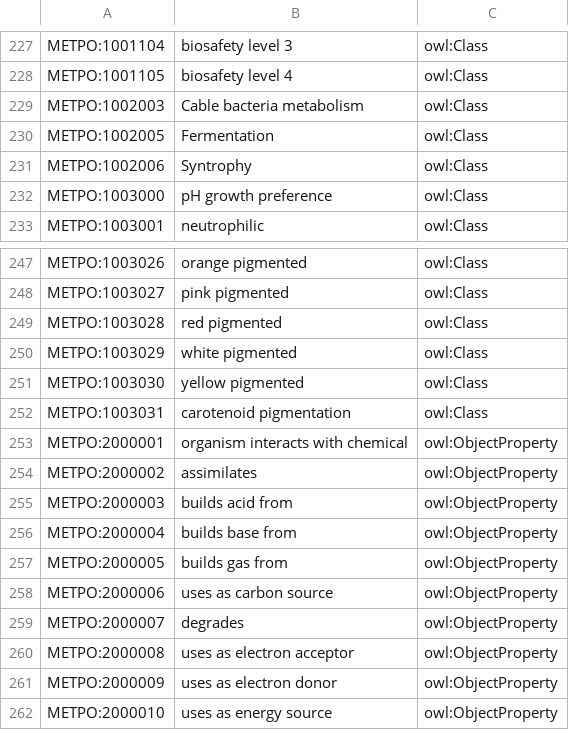
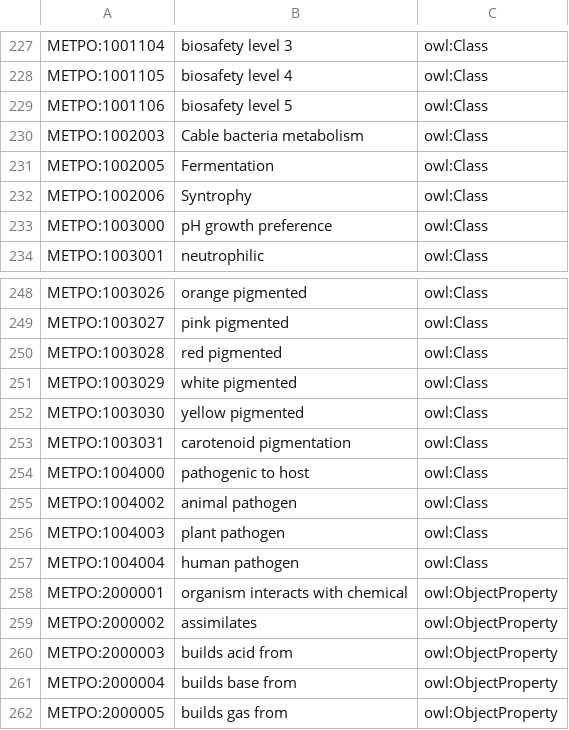
Before and after one commit to berkeleybop/metpo, a TSV file: src/templates/stubs.tsv, drawn as a sheet; only a part is shown, gaps mark what is left out; the shorter side is filled out with more unchanged rows.

```diff
--- a/src/templates/stubs.tsv
+++ b/src/templates/stubs.tsv
@@ -228,2 +228,3 @@ METPO:1001104	biosafety level 3	owl:Class
 METPO:1001105	biosafety level 4	owl:Class
+METPO:1001106	biosafety level 5	owl:Class
 METPO:1002003	Cable bacteria metabolism	owl:Class
@@ -252,2 +253,6 @@ METPO:1003030	yellow pigmented	owl:Class
 METPO:1003031	carotenoid pigmentation	owl:Class
+METPO:1004000	pathogenic to host	owl:Class
+METPO:1004002	animal pathogen	owl:Class
+METPO:1004003	plant pathogen	owl:Class
+METPO:1004004	human pathogen	owl:Class
 METPO:2000001	organism interacts with chemical	owl:ObjectProperty
```
Also changed, not shown: src/templates/metpo_sheet.tsv, 10 other files.
